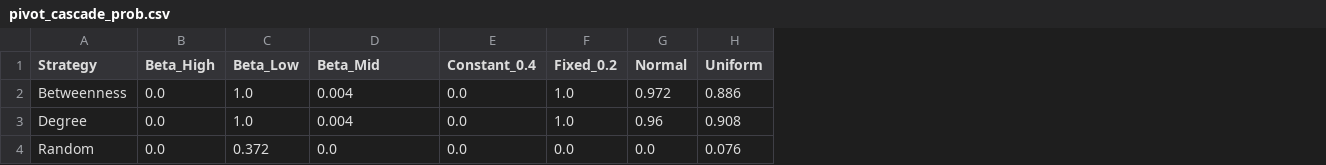
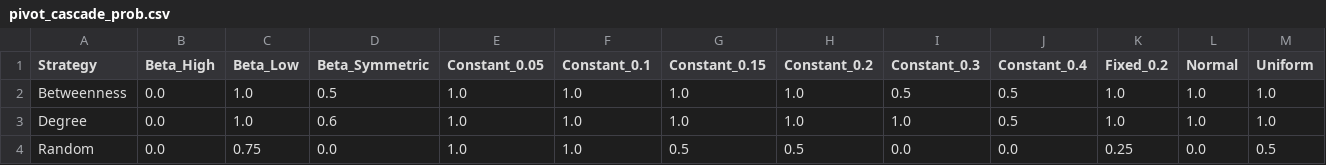
Before and after one commit to agaathm87/ModelBasedDecsisionMaking2, a CSV file: simulation_outputs/pivot_cascade_prob.csv, drawn as a sheet; addresses are those after the commit; the diff names each change by its address in the sheet, - before the commit and + after, or states it on an @@ line.

```diff
--- a/simulation_outputs/pivot_cascade_prob.csv
+++ b/simulation_outputs/pivot_cascade_prob.csv
+column E (Constant_0.05), rows 2-4: all 1.0
+column F (Constant_0.1), rows 2-4: all 1.0
+column G (Constant_0.15), rows 2-4: 1.0 | 1.0 | 0.5
+column H (Constant_0.2), rows 2-4: 1.0 | 1.0 | 0.5
+column I (Constant_0.3), rows 2-4: 0.5 | 1.0 | 0.0
-D1: Beta_Mid
+D1: Beta_Symmetric
-D2 (Beta_Symmetric): 0.004
+D2 (Beta_Symmetric): 0.5
-J2:J3 (Constant_0.4): 0.0
+J2:J3 (Constant_0.4): 0.5
-L2 (Normal): 0.972
+L2 (Normal): 1.0
-M2 (Uniform): 0.886
+M2 (Uniform): 1.0
-D3 (Beta_Symmetric): 0.004
+D3 (Beta_Symmetric): 0.6
-L3 (Normal): 0.96
+L3 (Normal): 1.0
-M3 (Uniform): 0.908
+M3 (Uniform): 1.0
-C4 (Beta_Low): 0.372
+C4 (Beta_Low): 0.75
-K4 (Fixed_0.2): 0.0
+K4 (Fixed_0.2): 0.25
-M4 (Uniform): 0.076
+M4 (Uniform): 0.5
```
Also changed, not shown: simulation_outputs/aggregated_summary_by_strategy_threshold.csv, simulation_outputs/pivot_efficiency.csv, 20 other files.
